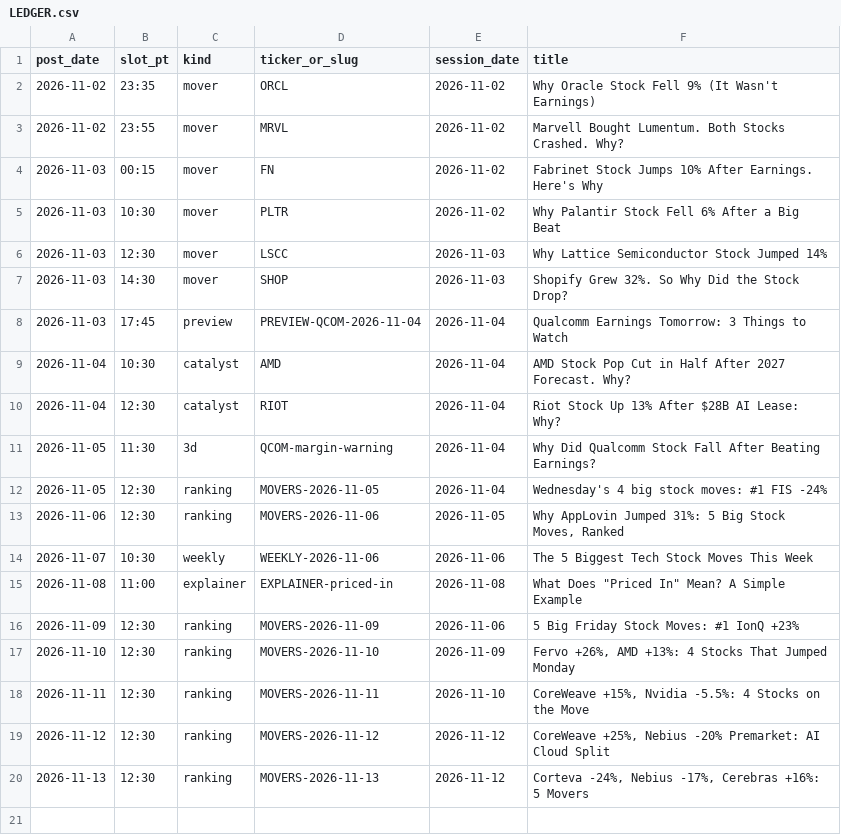
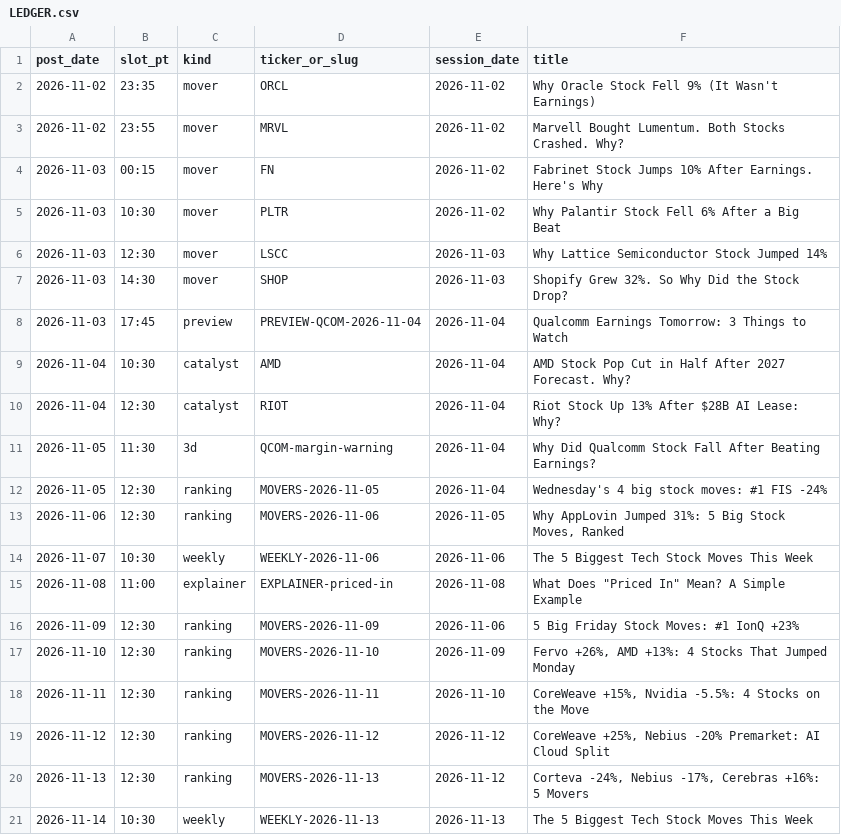
Before and after one commit to ductringuyen-0618/whyitmoved-media, a CSV file: LEDGER.csv, drawn as a sheet.

```diff
--- a/LEDGER.csv
+++ b/LEDGER.csv
@@ -20 +20,2 @@ post_date,slot_pt,kind,ticker_or_slug,session_date,title
 2026-11-13,12:30,ranking,MOVERS-2026-11-13,2026-11-12,"Corteva -24%, Nebius -17%, Cerebras +16%: 5 Movers"
+2026-11-14,10:30,weekly,WEEKLY-2026-11-13,2026-11-13,"The 5 Biggest Tech Stock Moves This Week"
```
Also changed, not shown: 4 other files.
